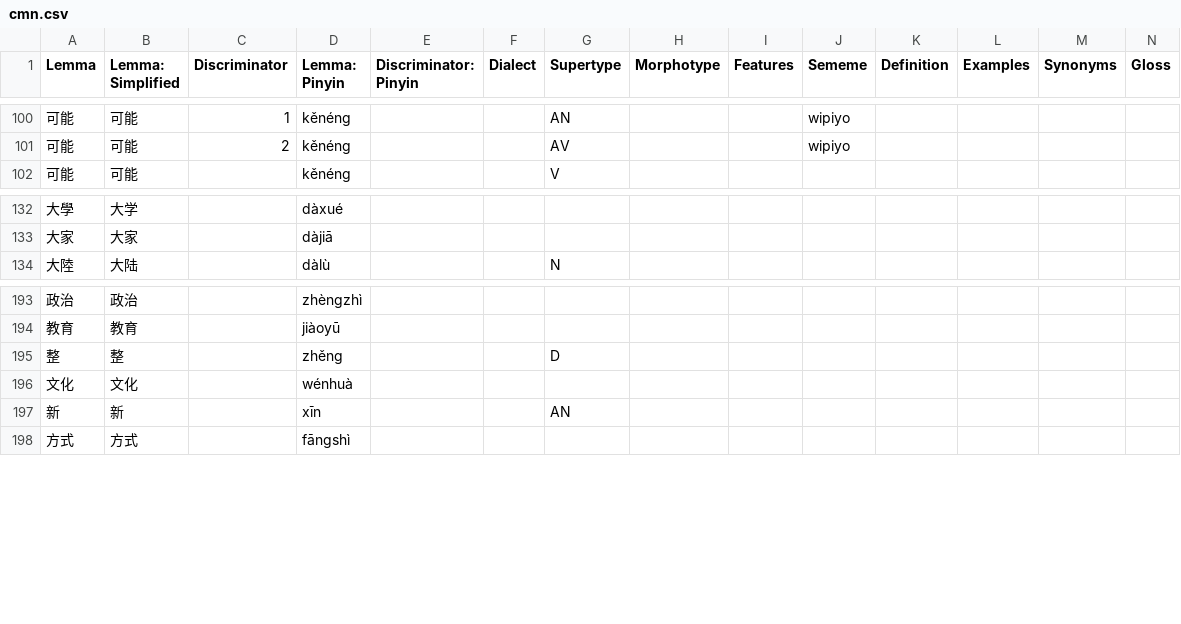
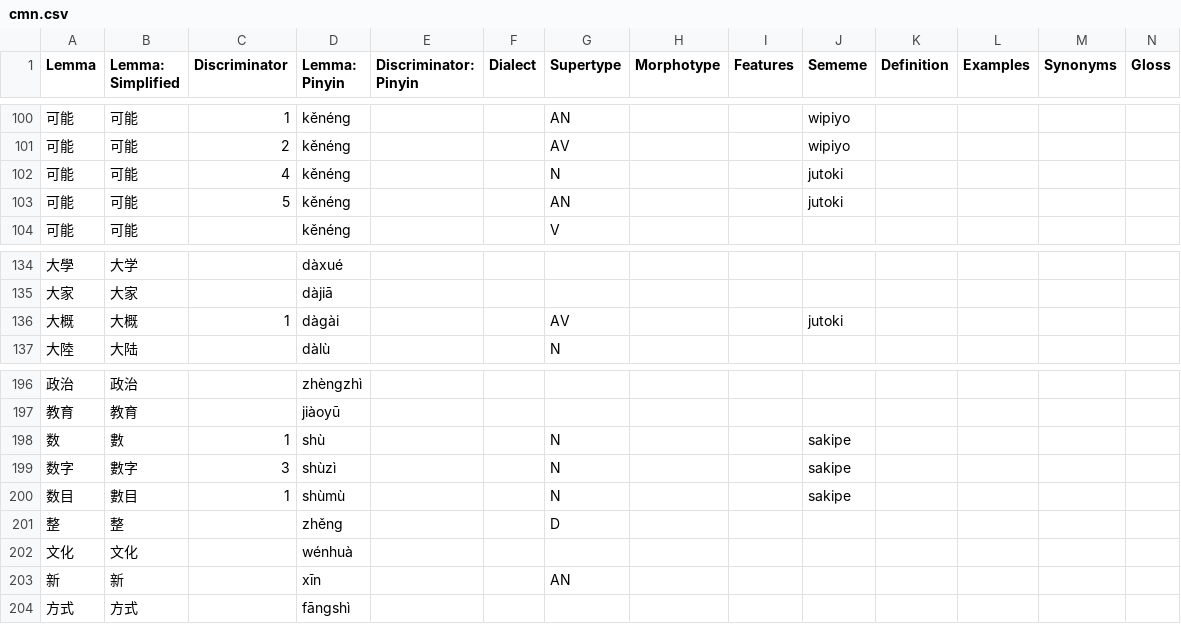
Before and after one commit to Ntsekees/Predilex, a CSV file: natlangs/cmn.csv, drawn as a sheet; only a part is shown, gaps mark what is left out; rows hold the shown columns only; the diff names each change by its address in the sheet, - before the commit and + after, or states it on an @@ line.

Commit message:
Adding natlang lemmas.

```diff
--- a/natlangs/cmn.csv
+++ b/natlangs/cmn.csv
+row 102: 可能 | 可能 | 4 | kěnéng |  |  | N |  |  | jutoki
+row 103: 可能 | 可能 | 5 | kěnéng |  |  | AN |  |  | jutoki
+row 136: 大概 | 大概 | 1 | dàgài |  |  | AV |  |  | jutoki
+row 198: 数 | 數 | 1 | shù |  |  | N |  |  | sakipe
+row 199: 数字 | 數字 | 3 | shùzì |  |  | N |  |  | sakipe
+row 200: 数目 | 數目 | 1 | shùmù |  |  | N |  |  | sakipe
```
Also changed, not shown: natlangs/arb.csv, natlangs/ben.csv, 35 other files.
